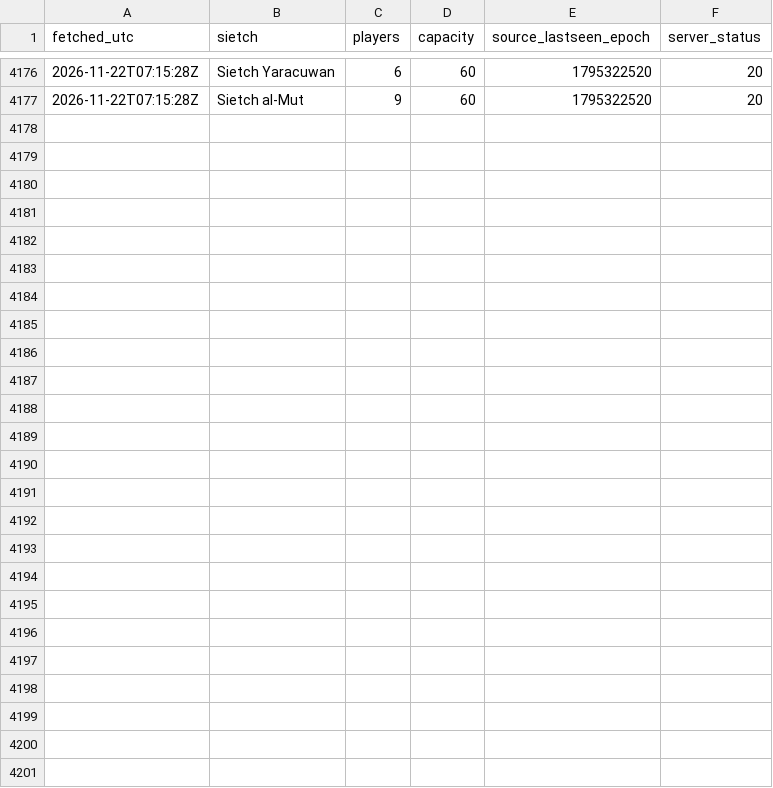
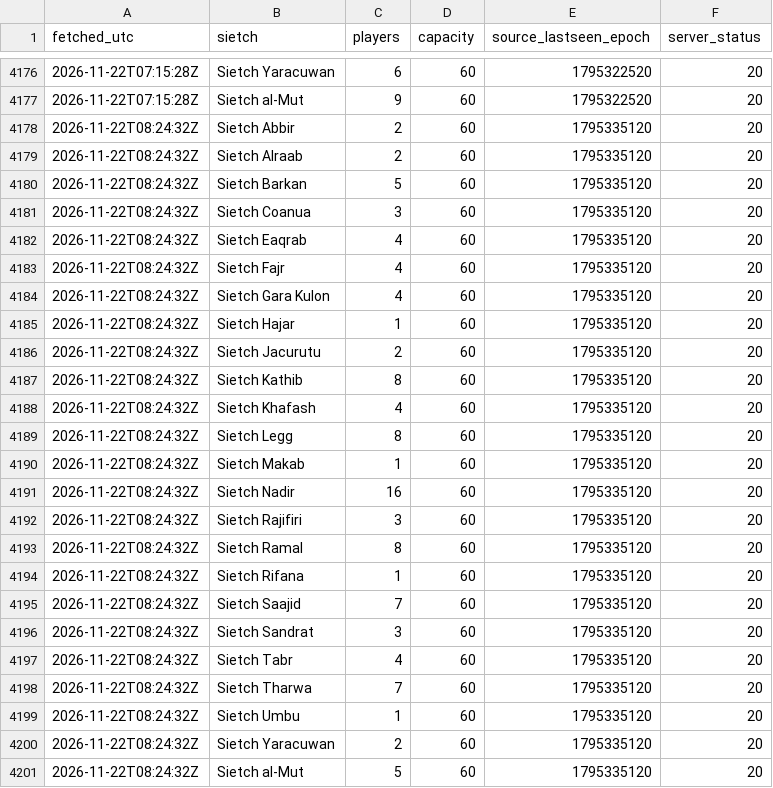
Before and after one commit to gittfouttahere-droid/dune-sietch-pop, a CSV file: data/umma.csv, drawn as a sheet; only a part is shown, gaps mark what is left out; the diff names each change by its address in the sheet, - before the commit and + after, or states it on an @@ line.

```diff
--- a/data/umma.csv
+++ b/data/umma.csv
+row 4178: 2026-11-22T08:24:32Z | Sietch Abbir | 2 | 60 | 1795335120 | 20
+row 4179: 2026-11-22T08:24:32Z | Sietch Alraab | 2 | 60 | 1795335120 | 20
+row 4180: 2026-11-22T08:24:32Z | Sietch Barkan | 5 | 60 | 1795335120 | 20
+row 4181: 2026-11-22T08:24:32Z | Sietch Coanua | 3 | 60 | 1795335120 | 20
+row 4182: 2026-11-22T08:24:32Z | Sietch Eaqrab | 4 | 60 | 1795335120 | 20
+row 4183: 2026-11-22T08:24:32Z | Sietch Fajr | 4 | 60 | 1795335120 | 20
+row 4184: 2026-11-22T08:24:32Z | Sietch Gara Kulon | 4 | 60 | 1795335120 | 20
+row 4185: 2026-11-22T08:24:32Z | Sietch Hajar | 1 | 60 | 1795335120 | 20
+row 4186: 2026-11-22T08:24:32Z | Sietch Jacurutu | 2 | 60 | 1795335120 | 20
+row 4187: 2026-11-22T08:24:32Z | Sietch Kathib | 8 | 60 | 1795335120 | 20
+row 4188: 2026-11-22T08:24:32Z | Sietch Khafash | 4 | 60 | 1795335120 | 20
+row 4189: 2026-11-22T08:24:32Z | Sietch Legg | 8 | 60 | 1795335120 | 20
+row 4190: 2026-11-22T08:24:32Z | Sietch Makab | 1 | 60 | 1795335120 | 20
+row 4191: 2026-11-22T08:24:32Z | Sietch Nadir | 16 | 60 | 1795335120 | 20
+row 4192: 2026-11-22T08:24:32Z | Sietch Rajifiri | 3 | 60 | 1795335120 | 20
+row 4193: 2026-11-22T08:24:32Z | Sietch Ramal | 8 | 60 | 1795335120 | 20
+row 4194: 2026-11-22T08:24:32Z | Sietch Rifana | 1 | 60 | 1795335120 | 20
+row 4195: 2026-11-22T08:24:32Z | Sietch Saajid | 7 | 60 | 1795335120 | 20
+row 4196: 2026-11-22T08:24:32Z | Sietch Sandrat | 3 | 60 | 1795335120 | 20
+row 4197: 2026-11-22T08:24:32Z | Sietch Tabr | 4 | 60 | 1795335120 | 20
+row 4198: 2026-11-22T08:24:32Z | Sietch Tharwa | 7 | 60 | 1795335120 | 20
+row 4199: 2026-11-22T08:24:32Z | Sietch Umbu | 1 | 60 | 1795335120 | 20
+row 4200: 2026-11-22T08:24:32Z | Sietch Yaracuwan | 2 | 60 | 1795335120 | 20
+row 4201: 2026-11-22T08:24:32Z | Sietch al-Mut | 5 | 60 | 1795335120 | 20
```
